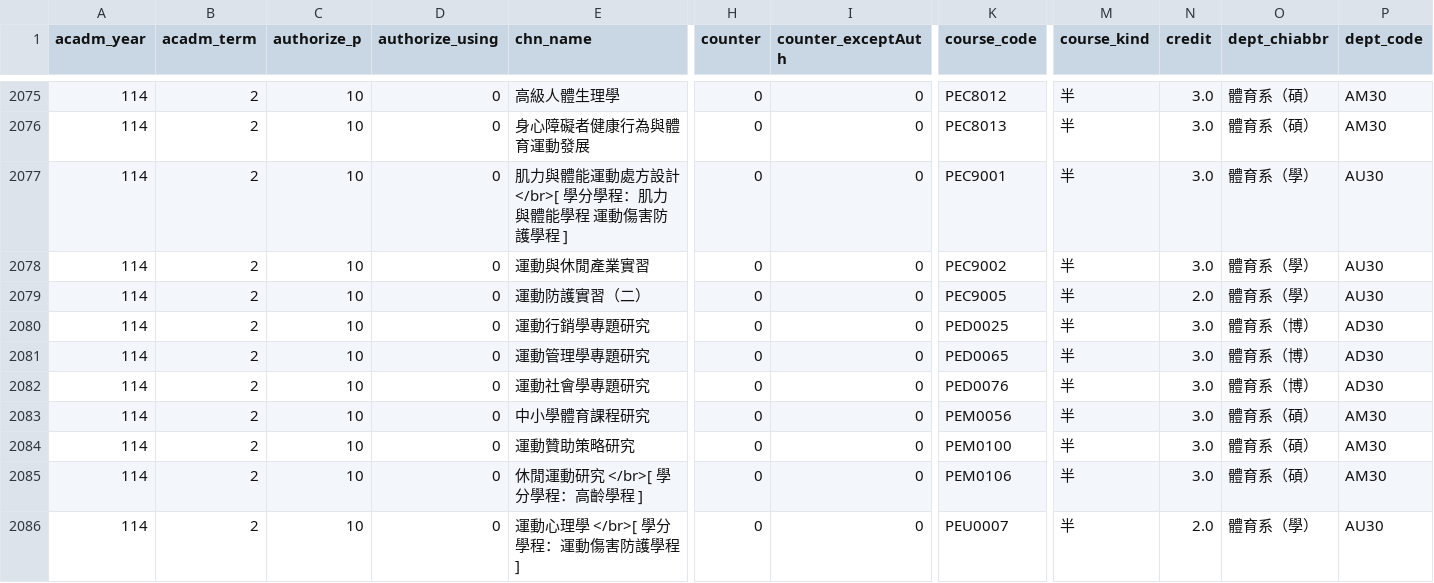
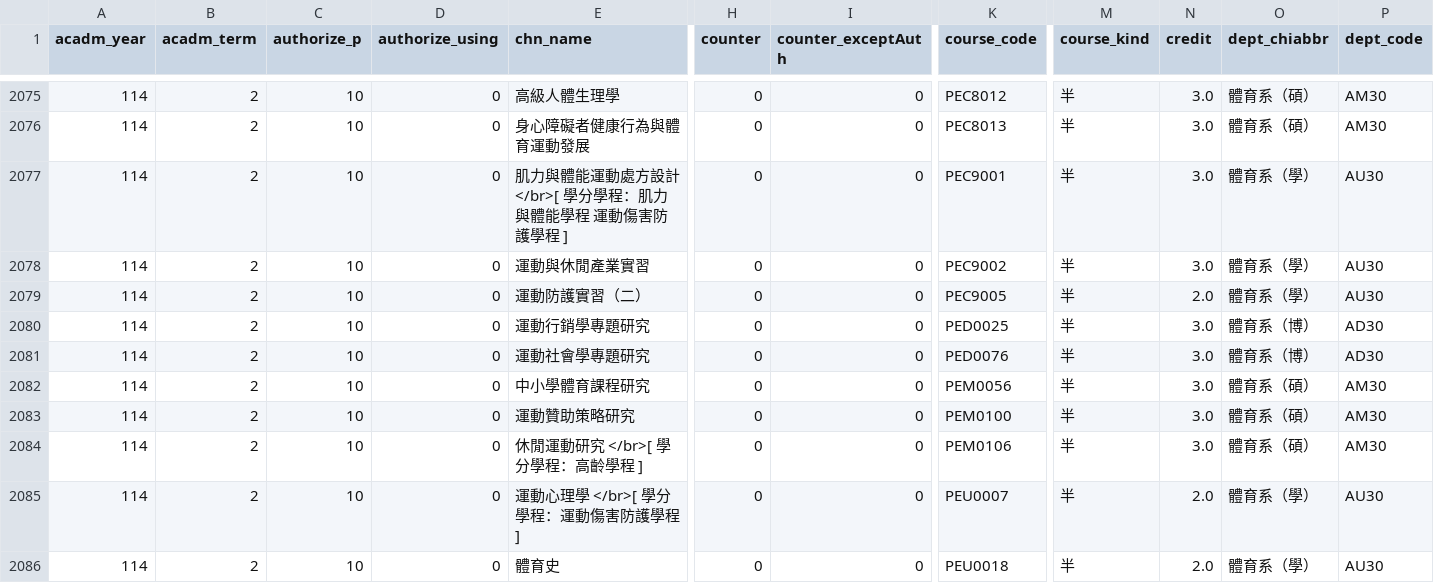
Before and after one commit to sun92122/ntnux-frontend, a TSV file: public/data/114-2/10.tsv, drawn as a sheet; only a part is shown, gaps mark what is left out; the shorter side is filled out with more unchanged rows; rows hold the shown columns only; the diff names each change by its address in the sheet, - before the commit and + after, or states it on an @@ line.

```diff
--- a/public/data/114-2/10.tsv
+++ b/public/data/114-2/10.tsv
-row 2081: 114 | 2 | 10 | 0 | 運動管理學專題研究 | 0 | 0 | PED0065 | 半 | 3.0 | 體育系（博） | AD30
```
Also changed, not shown: 1 other file.
